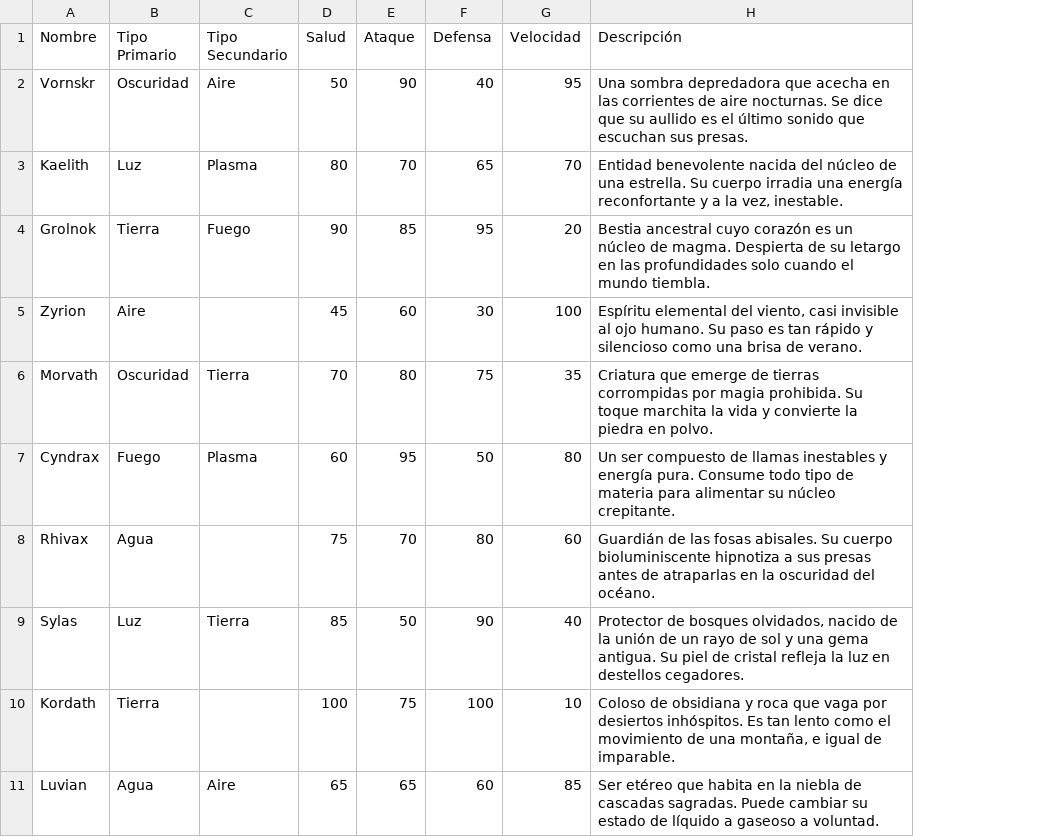
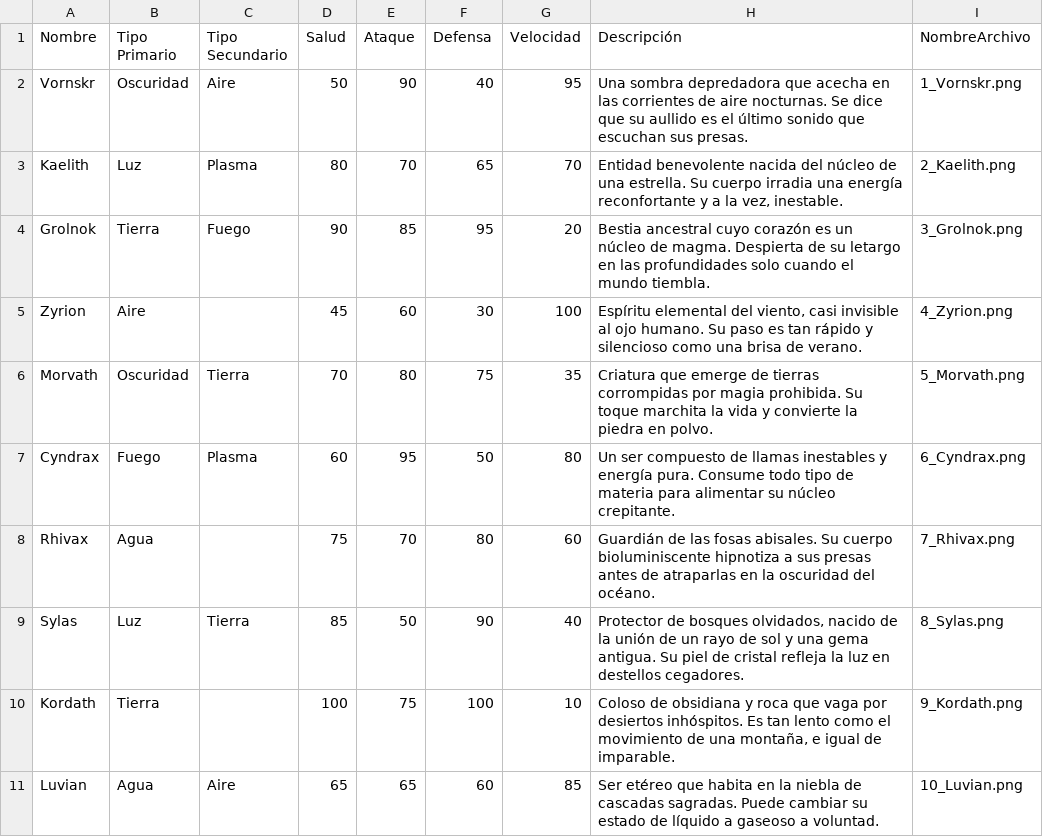
Before and after one commit to Luis-e-rf/MithoWorld, a CSV file: criaturas.csv, drawn as a sheet; only a part is shown; the diff names each change by its address in the sheet, - before the commit and + after, or states it on an @@ line.

```diff
--- a/criaturas.csv
+++ b/criaturas.csv
+column I (NombreArchivo), rows 2-11: 1_Vornskr.png | 2_Kaelith.png | 3_Grolnok.png | 4_Zyrion.png | 5_Morvath.png | 6_Cyndrax.png | 7_Rhivax.png | 8_Sylas.png | 9_Kordath.png | 10_Luvian.png
```
Also changed, not shown: 2 other files.
